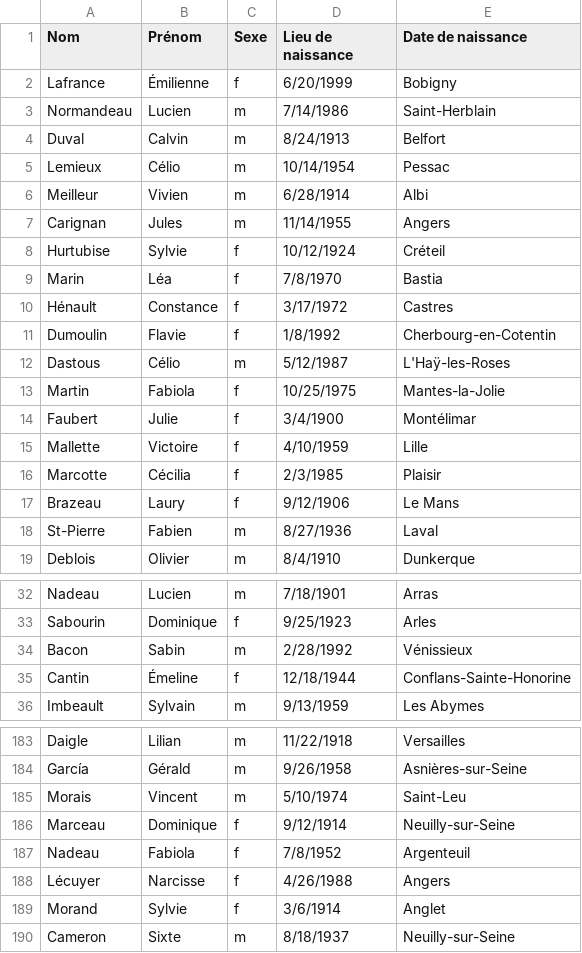
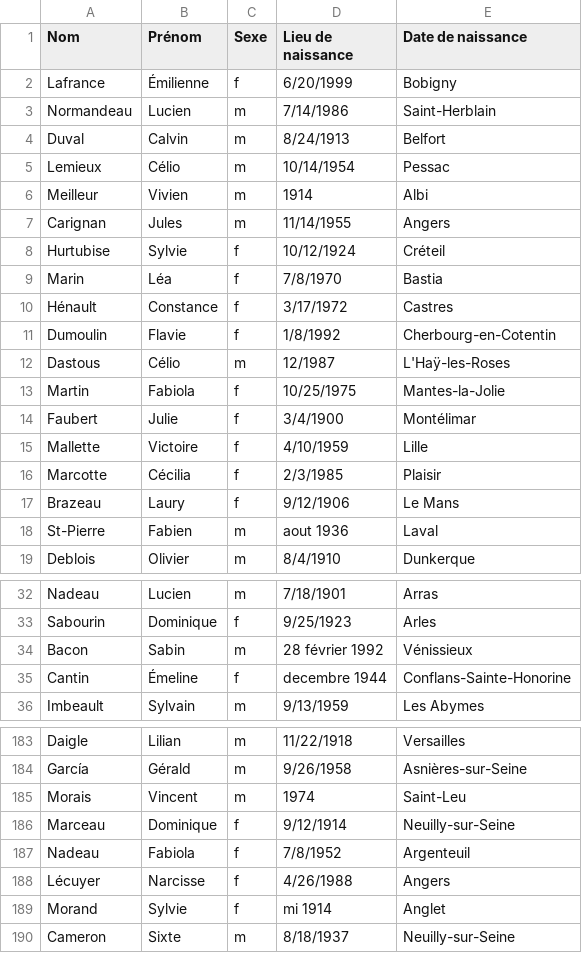
Before and after one commit to dreimert/dia-td4, a CSV file: client_data.csv, drawn as a sheet; only a part is shown, gaps mark what is left out; the diff covers the shown part only.

Commit message:
Correction données

```diff
--- a/client_data.csv
+++ b/client_data.csv
@@ -5,3 +5,3 @@ Duval ; Calvin ; m ; 8/24/1913 ; Belfort
 Lemieux ; Célio ; m ; 10/14/1954 ; Pessac
-Meilleur ; Vivien ; m ; 6/28/1914 ; Albi
+Meilleur ; Vivien ; m ; 1914 ; Albi
 Carignan ; Jules ; m ; 11/14/1955 ; Angers
@@ -11,3 +11,3 @@ Hénault ; Constance ; f ; 3/17/1972 ; Castres
 Dumoulin ; Flavie ; f ; 1/8/1992 ; Cherbourg-en-Cotentin
-Dastous ; Célio ; m ; 5/12/1987 ; L'Haÿ-les-Roses
+Dastous ; Célio ; m ; 12/1987 ; L'Haÿ-les-Roses
 Martin ; Fabiola ; f ; 10/25/1975 ; Mantes-la-Jolie
@@ -17,3 +17,3 @@ Marcotte ; Cécilia ; f ; 2/3/1985 ; Plaisir
 Brazeau ; Laury ; f ; 9/12/1906 ; Le Mans
-St-Pierre ; Fabien ; m ; 8/27/1936 ; Laval
+St-Pierre ; Fabien ; m ; aout 1936 ; Laval
 Deblois ; Olivier ; m ; 8/4/1910 ; Dunkerque
@@ -33,4 +33,4 @@ Nadeau ; Lucien ; m ; 7/18/1901 ; Arras
 Sabourin ; Dominique ; f ; 9/25/1923 ; Arles
-Bacon ; Sabin ; m ; 2/28/1992 ; Vénissieux
-Cantin ; Émeline ; f ; 12/18/1944 ; Conflans-Sainte-Honorine
+Bacon ; Sabin ; m ; 28 février 1992 ; Vénissieux
+Cantin ; Émeline ; f ; decembre 1944 ; Conflans-Sainte-Honorine
 Imbeault ; Sylvain ; m ; 9/13/1959 ; Les Abymes
@@ -184,3 +184,3 @@ Daigle ; Lilian ; m ; 11/22/1918 ; Versailles
 García ; Gérald ; m ; 9/26/1958 ; Asnières-sur-Seine
-Morais ; Vincent ; m ; 5/10/1974 ; Saint-Leu
+Morais ; Vincent ; m ; 1974 ; Saint-Leu
 Marceau ; Dominique ; f ; 9/12/1914 ; Neuilly-sur-Seine
@@ -188,3 +188,3 @@ Nadeau ; Fabiola ; f ; 7/8/1952 ; Argenteuil
 Lécuyer ; Narcisse ; f ; 4/26/1988 ; Angers
-Morand ; Sylvie ; f ; 3/6/1914 ; Anglet
+Morand ; Sylvie ; f ; mi 1914 ; Anglet
 Cameron ; Sixte ; m ; 8/18/1937 ; Neuilly-sur-Seine
```
Also changed, not shown: 5 edited cells elsewhere in this file.
